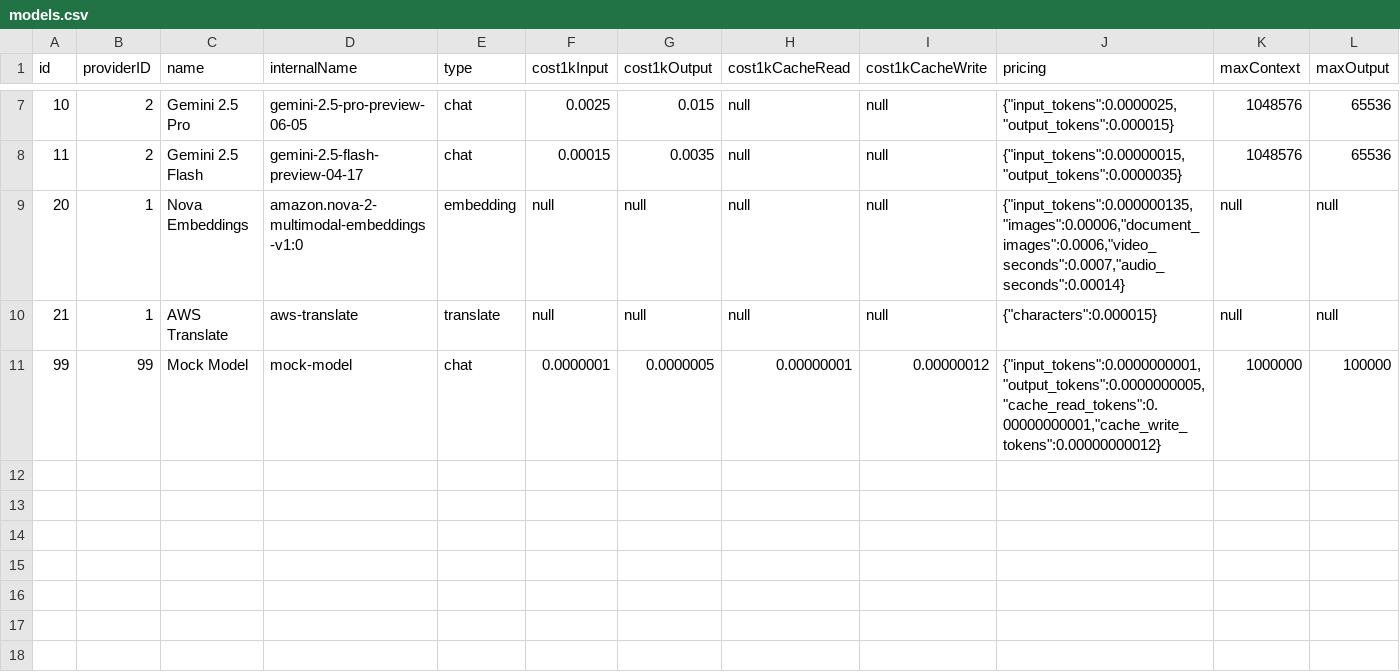
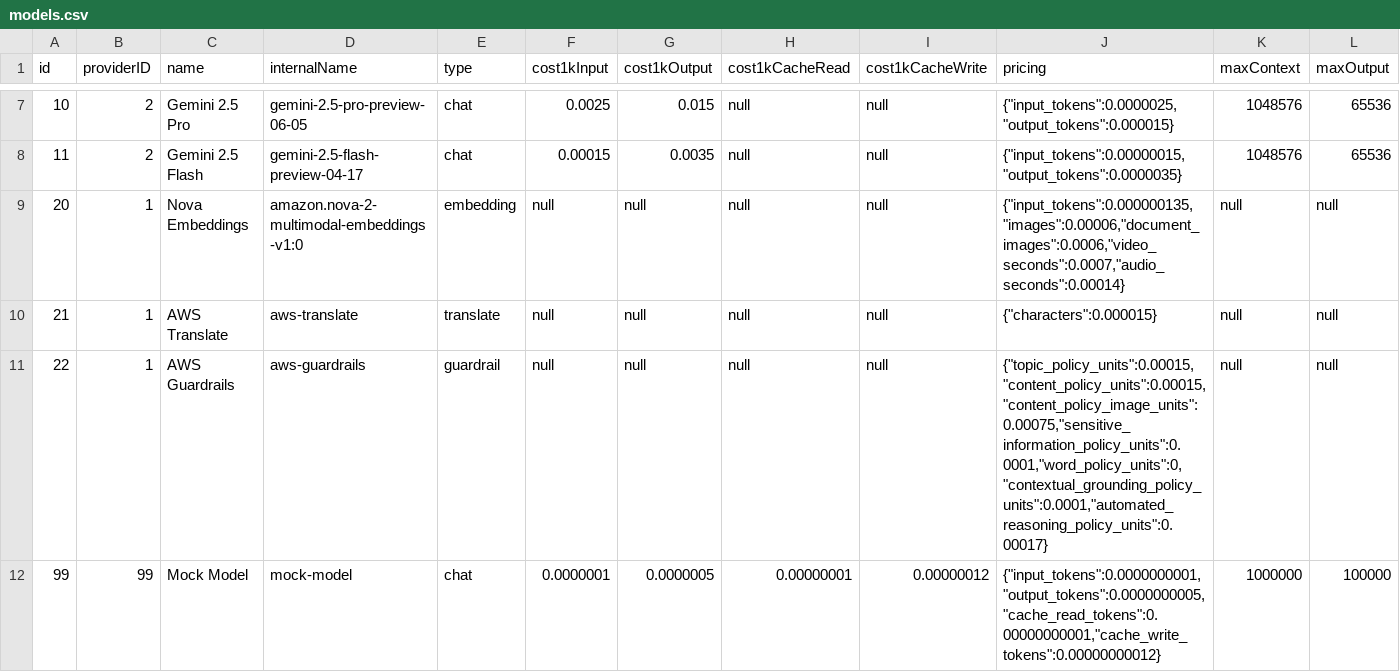
Before and after one commit to CBIIT/nci-webtools-ctri-arti, a CSV file: database/data/models.csv, drawn as a sheet; only a part is shown, gaps mark what is left out; rows hold the shown columns only; the diff names each change by its address in the sheet, - before the commit and + after, or states it on an @@ line.

Commit message:
Implement request scoped usage and guardrail lifecycle

```diff
--- a/database/data/models.csv
+++ b/database/data/models.csv
+row 11: 22 | 1 | AWS Guardrails | aws-guardrails | guardrail | null | null | null | null | {"topic_policy_units":0.00015,"content_policy_units":0.00015,"content_policy_image_units":0.00075,"sensitive_information_policy_units":0.0001,"word_policy_units":0,"contextual_grounding_policy_units":0.0001,"automated_reasoning_policy_units":0.00017} | null | null
```
Also changed, not shown: 35 other files.
